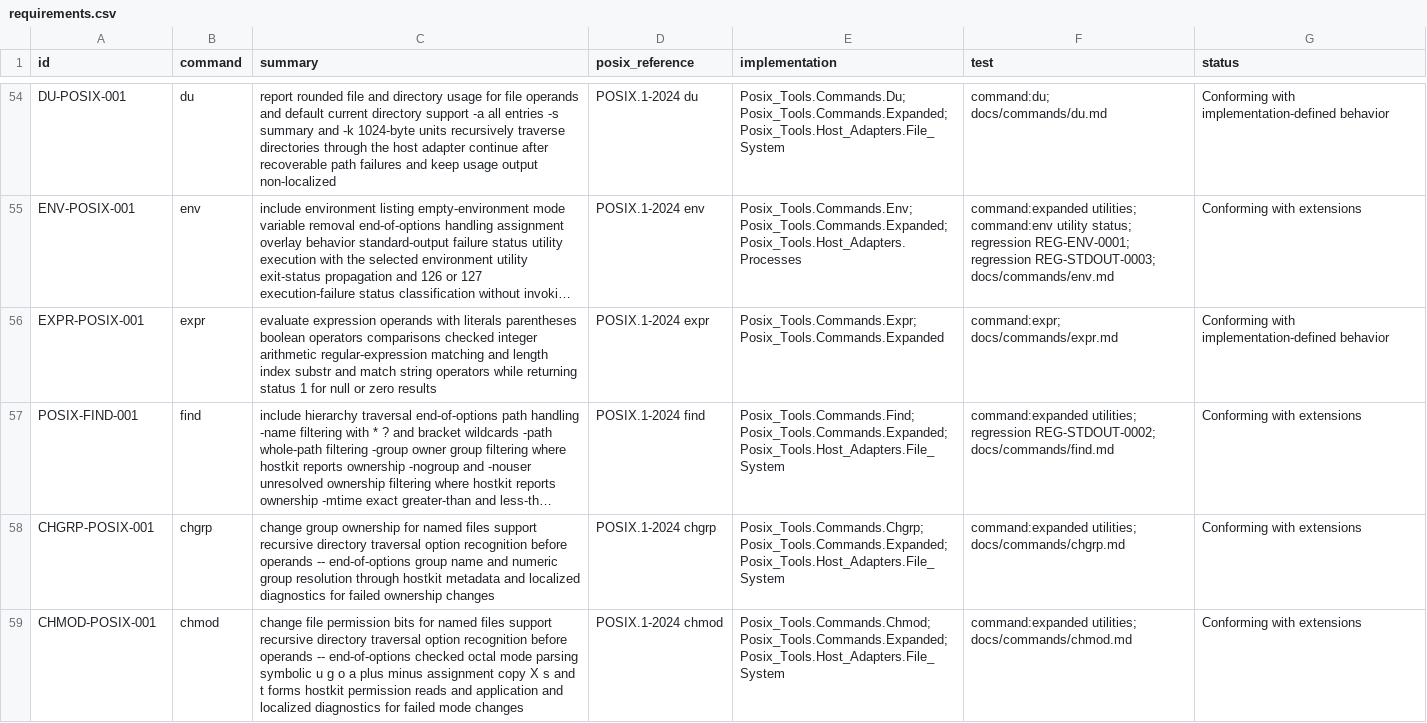
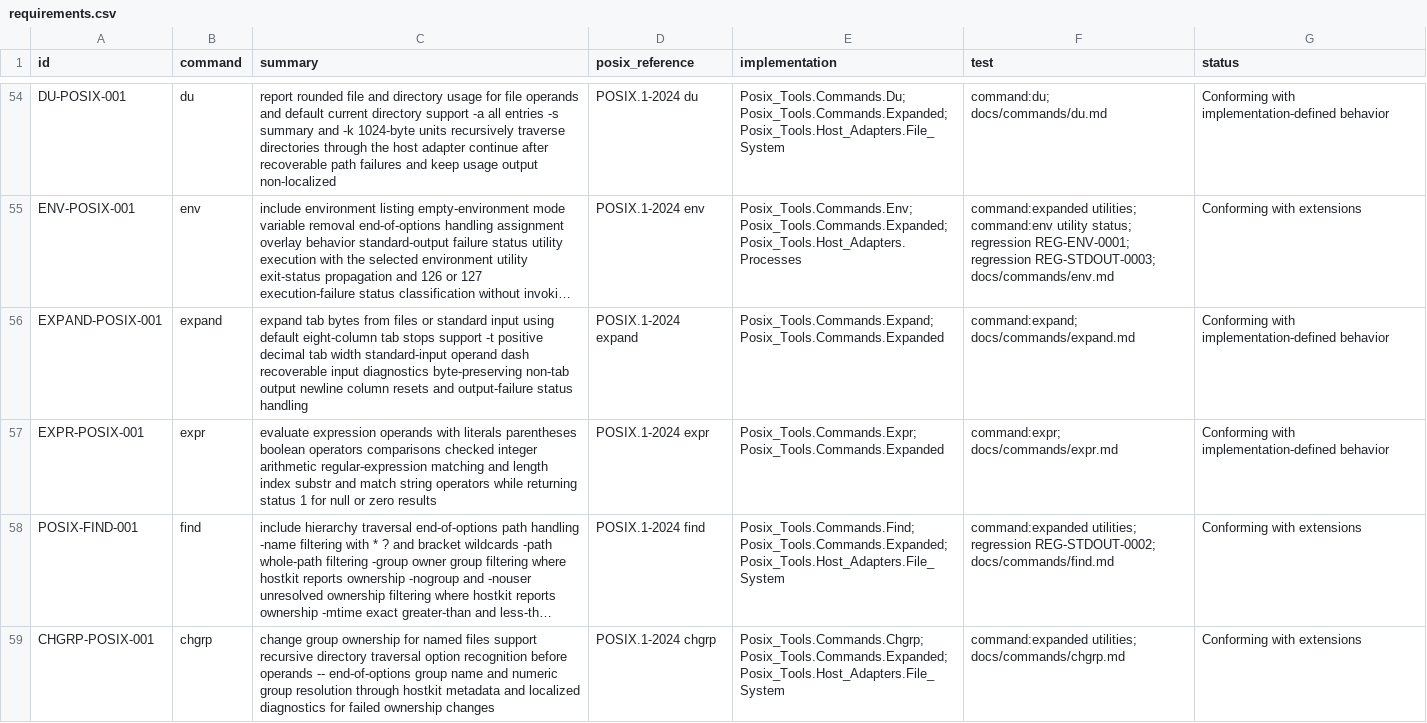
Before and after one commit to bracke/posix_tools, a CSV file: generated/requirements.csv, drawn as a sheet; only a part is shown, gaps mark what is left out; the shorter side is filled out with more unchanged rows; long unchanged cells end in …; the diff names each change by its address in the sheet, - before the commit and + after, or states it on an @@ line.

Commit message:
Add expand utility

```diff
--- a/generated/requirements.csv
+++ b/generated/requirements.csv
+row 56: EXPAND-POSIX-001 | expand | expand tab bytes from files or standard input using default eight-column tab stops support -t positive decimal tab width standard-input operand dash recoverable input diagnostics byte-preserving non-tab output newline column resets and output-failure status handling | POSIX.1-2024 expand | Posix_Tools.Commands.Expand; Posix_Tools.Commands.Expanded | command:expand; docs/commands/expand.md | Conforming with implementation-defined behavior
```
Also changed, not shown: generated/command_inventory.csv, 21 other files.
